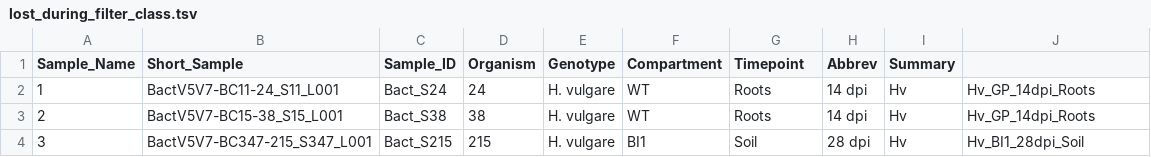
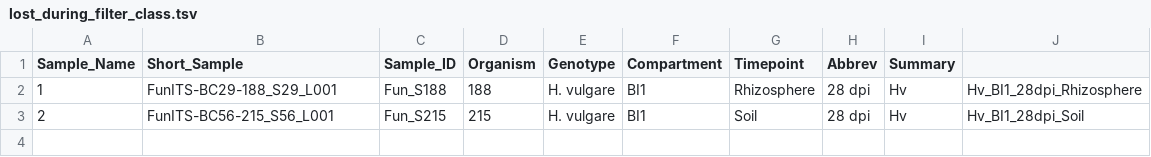
Before and after one commit to SinaedaA/ASP, a TSV file: bacteria/data_analysis/lost_during_filter_class.tsv, drawn as a sheet.

```diff
--- a/bacteria/data_analysis/lost_during_filter_class.tsv
+++ b/bacteria/data_analysis/lost_during_filter_class.tsv
@@ -1,4 +1,3 @@
 Sample_Name	Short_Sample	Sample_ID	Organism	Genotype	Compartment	Timepoint	Abbrev	Summary
-1	BactV5V7-BC11-24_S11_L001	Bact_S24	24	H. vulgare	WT	Roots	14 dpi	Hv	Hv_GP_14dpi_Roots
-2	BactV5V7-BC15-38_S15_L001	Bact_S38	38	H. vulgare	WT	Roots	14 dpi	Hv	Hv_GP_14dpi_Roots
-3	BactV5V7-BC347-215_S347_L001	Bact_S215	215	H. vulgare	BI1	Soil	28 dpi	Hv	Hv_BI1_28dpi_Soil
+1	FunITS-BC29-188_S29_L001	Fun_S188	188	H. vulgare	BI1	Rhizosphere	28 dpi	Hv	Hv_BI1_28dpi_Rhizosphere
+2	FunITS-BC56-215_S56_L001	Fun_S215	215	H. vulgare	BI1	Soil	28 dpi	Hv	Hv_BI1_28dpi_Soil
```
Also changed, not shown: bacteria/data_analysis/lost_during_filter_family.tsv, bacteria/data_analysis/lost_during_filter_genus.tsv, 22 other files.
